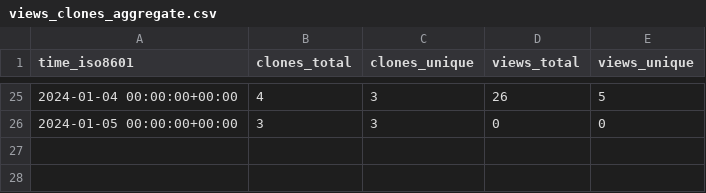
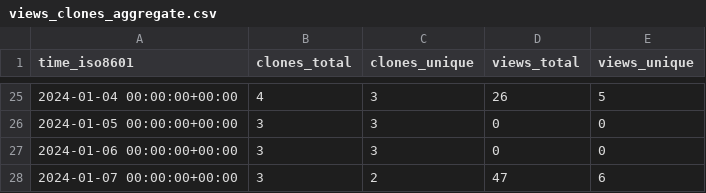
Before and after one commit to att/qujata, a CSV file: att/qujata/ghrs-data/views_clones_aggregate.csv, drawn as a sheet; only a part is shown, gaps mark what is left out; the diff names each change by its address in the sheet, - before the commit and + after, or states it on an @@ line.

```diff
--- a/att/qujata/ghrs-data/views_clones_aggregate.csv
+++ b/att/qujata/ghrs-data/views_clones_aggregate.csv
+row 27: 2024-01-06 00:00:00+00:00 | 3 | 3 | 0 | 0
+row 28: 2024-01-07 00:00:00+00:00 | 3 | 2 | 47 | 6
```
Also changed, not shown: 1 other file.
